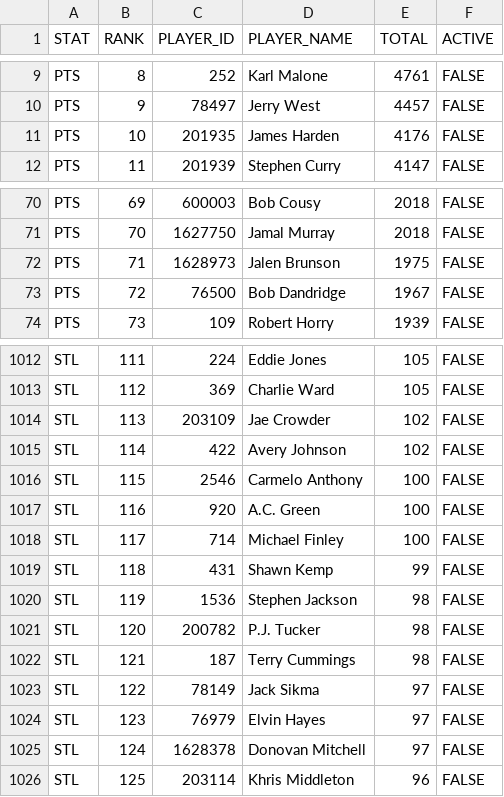
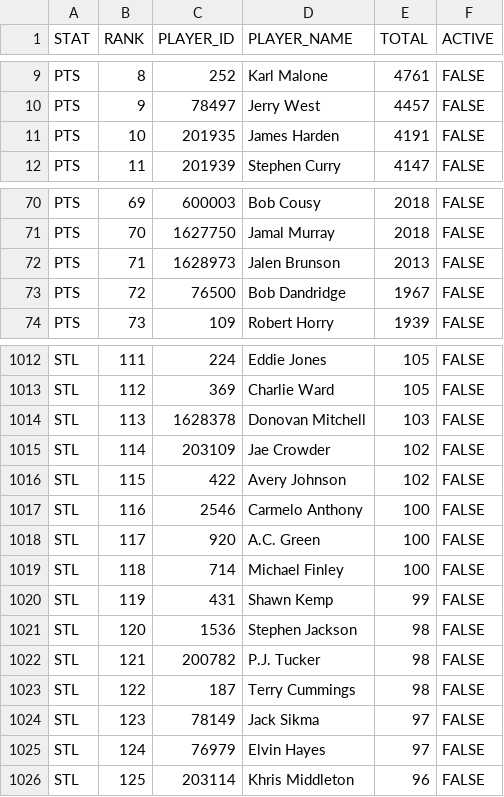
Before and after one commit to aderoa/DailyRecap, a CSV file: snapshot_live.csv, drawn as a sheet; only a part is shown, gaps mark what is left out; the diff covers the shown part only.

```diff
--- a/snapshot_live.csv
+++ b/snapshot_live.csv
@@ -10,3 +10,3 @@ PTS,8,252,Karl Malone,4761,FALSE
 PTS,9,78497,Jerry West,4457,FALSE
-PTS,10,201935,James Harden,4176,FALSE
+PTS,10,201935,James Harden,4191,FALSE
 PTS,11,201939,Stephen Curry,4147,FALSE
@@ -71,3 +71,3 @@ PTS,69,600003,Bob Cousy,2018,FALSE
 PTS,70,1627750,Jamal Murray,2018,FALSE
-PTS,71,1628973,Jalen Brunson,1975,FALSE
+PTS,71,1628973,Jalen Brunson,2013,FALSE
 PTS,72,76500,Bob Dandridge,1967,FALSE
@@ -1013,14 +1013,14 @@ STL,111,224,Eddie Jones,105,FALSE
 STL,112,369,Charlie Ward,105,FALSE
-STL,113,203109,Jae Crowder,102,FALSE
-STL,114,422,Avery Johnson,102,FALSE
-STL,115,2546,Carmelo Anthony,100,FALSE
-STL,116,920,A.C. Green,100,FALSE
-STL,117,714,Michael Finley,100,FALSE
-STL,118,431,Shawn Kemp,99,FALSE
-STL,119,1536,Stephen Jackson,98,FALSE
-STL,120,200782,P.J. Tucker,98,FALSE
-STL,121,187,Terry Cummings,98,FALSE
-STL,122,78149,Jack Sikma,97,FALSE
-STL,123,76979,Elvin Hayes,97,FALSE
-STL,124,1628378,Donovan Mitchell,97,FALSE
+STL,113,1628378,Donovan Mitchell,103,FALSE
+STL,114,203109,Jae Crowder,102,FALSE
+STL,115,422,Avery Johnson,102,FALSE
+STL,116,2546,Carmelo Anthony,100,FALSE
+STL,117,920,A.C. Green,100,FALSE
+STL,118,714,Michael Finley,100,FALSE
+STL,119,431,Shawn Kemp,99,FALSE
+STL,120,1536,Stephen Jackson,98,FALSE
+STL,121,200782,P.J. Tucker,98,FALSE
+STL,122,187,Terry Cummings,98,FALSE
+STL,123,78149,Jack Sikma,97,FALSE
+STL,124,76979,Elvin Hayes,97,FALSE
 STL,125,203114,Khris Middleton,96,FALSE
```
Also changed, not shown: 151 edited cells elsewhere in this file, milestones_today.csv, 2 other files.
